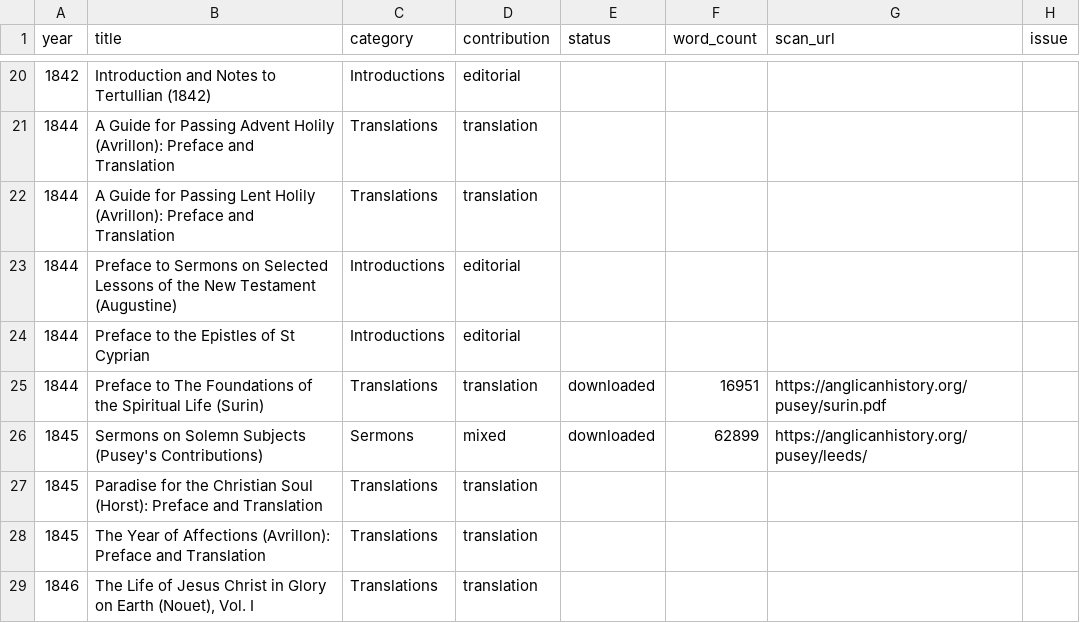
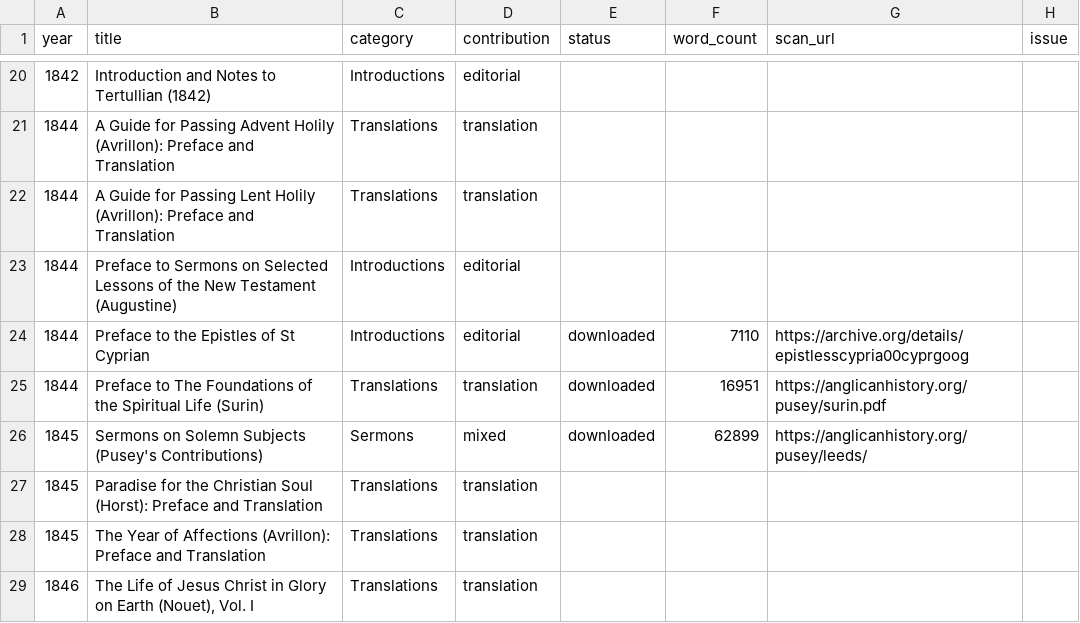
Before and after one commit to benfordeveloping/pusey-corpus, a CSV file: data/harvest_report.csv, drawn as a sheet; only a part is shown, gaps mark what is left out.

```diff
--- a/data/harvest_report.csv
+++ b/data/harvest_report.csv
@@ -23,3 +23,3 @@
 1844,Preface to Sermons on Selected Lessons of the New Testament (Augustine),Introductions,editorial,,,,
-1844,Preface to the Epistles of St Cyprian,Introductions,editorial,,,,
+1844,Preface to the Epistles of St Cyprian,Introductions,editorial,downloaded,7110,https://archive.org/details/epistlesscypria00cyprgoog,
 1844,Preface to The Foundations of the Spiritual Life (Surin),Translations,translation,downloaded,16951,https://anglicanhistory.org/pusey/surin.pdf,
```
Also changed, not shown: data/source_registry.csv, 3 other files.
